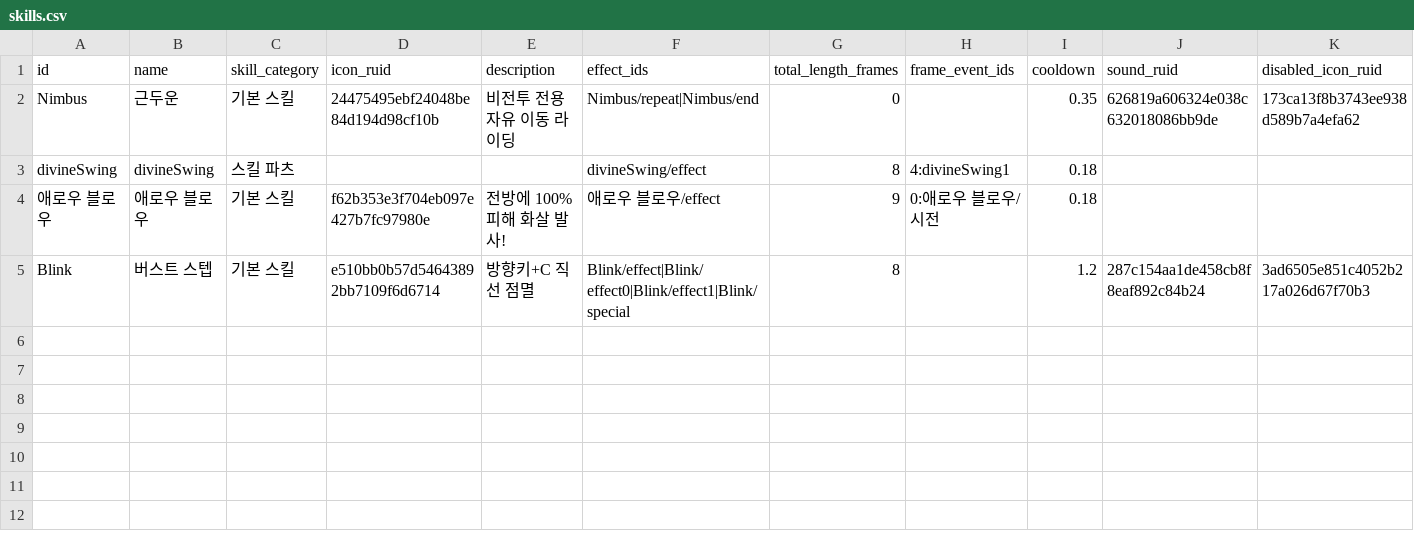
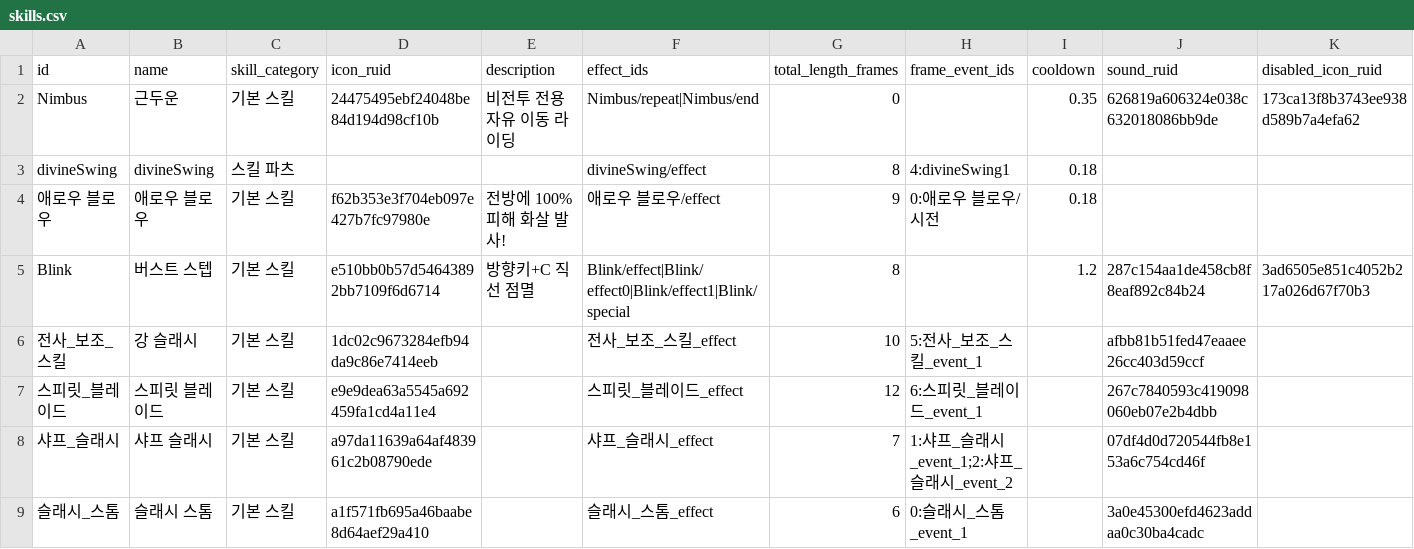
Before and after one commit to catsnakedog/SkillChangeSurvival, a CSV file: RootDesk/MyDesk/Data/skills.csv, drawn as a sheet; only a part is shown; rows hold the shown columns only; the diff names each change by its address in the sheet, - before the commit and + after, or states it on an @@ line.

```diff
--- a/RootDesk/MyDesk/Data/skills.csv
+++ b/RootDesk/MyDesk/Data/skills.csv
+row 6: 전사_보조_스킬 | 강 슬래시 | 기본 스킬 | 1dc02c9673284efb94da9c86e7414eeb |  | 전사_보조_스킬_effect | 10 | 5:전사_보조_스킬_event_1 |  | afbb81b51fed47eaaee26cc403d59ccf
+row 7: 스피릿_블레이드 | 스피릿 블레이드 | 기본 스킬 | e9e9dea63a5545a692459fa1cd4a11e4 |  | 스피릿_블레이드_effect | 12 | 6:스피릿_블레이드_event_1 |  | 267c7840593c419098060eb07e2b4dbb
+row 8: 샤프_슬래시 | 샤프 슬래시 | 기본 스킬 | a97da11639a64af483961c2b08790ede |  | 샤프_슬래시_effect | 7 | 1:샤프_슬래시_event_1;2:샤프_슬래시_event_2 |  | 07df4d0d720544fb8e153a6c754cd46f
+row 9: 슬래시_스톰 | 슬래시 스톰 | 기본 스킬 | a1f571fb695a46baabe8d64aef29a410 |  | 슬래시_스톰_effect | 6 | 0:슬래시_스톰_event_1 |  | 3a0e45300efd4623addaa0c30ba4cadc
```
Also changed, not shown: RootDesk/MyDesk/Data/actions.csv, RootDesk/MyDesk/Data/effects.csv, 4 other files.
